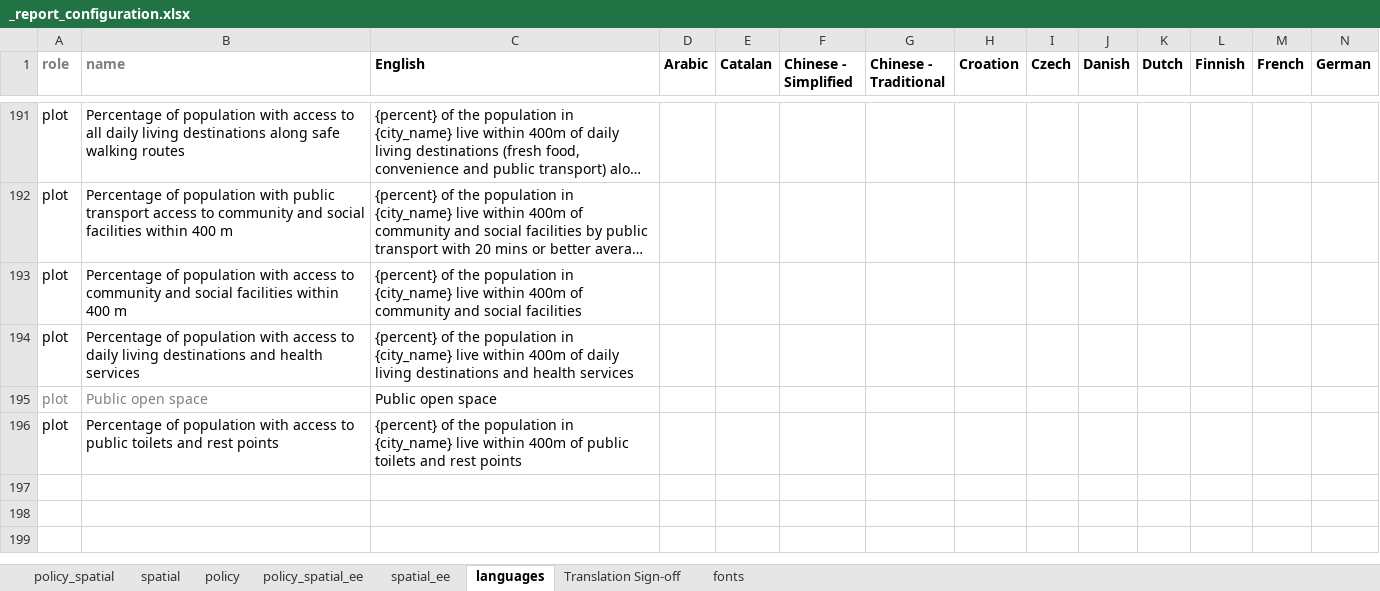
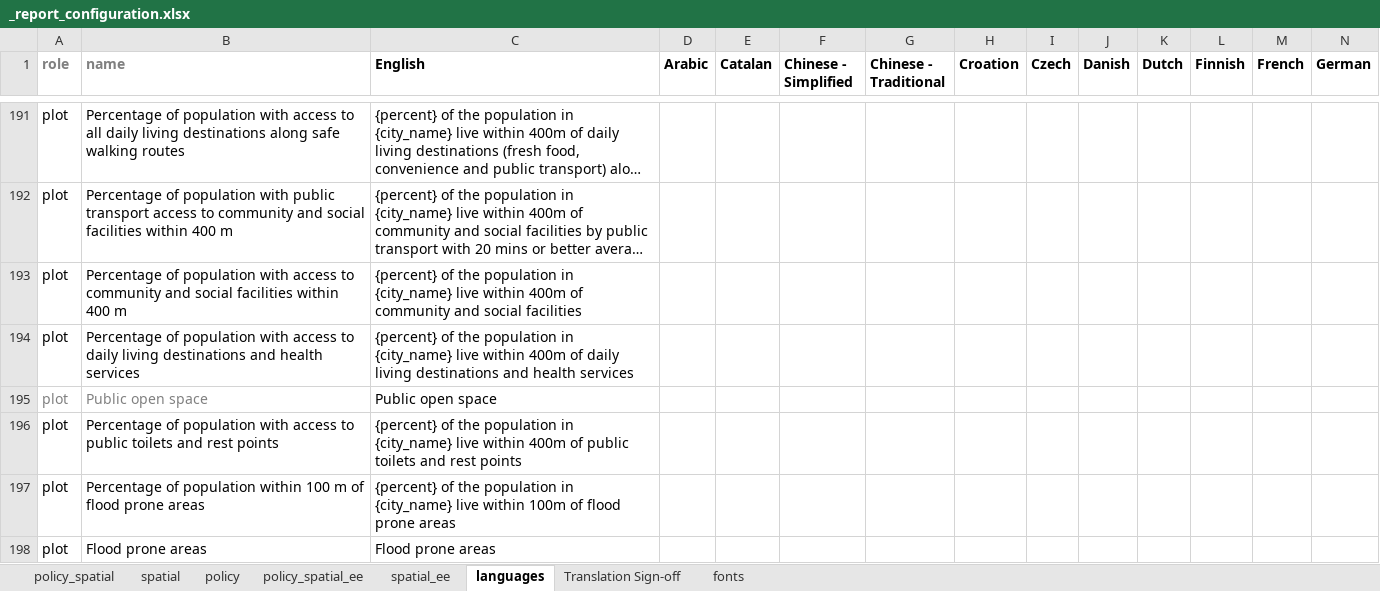
Before and after one commit to ryn-trnr/global-indicators-dev, an Excel workbook: process/configuration/templates/_report_configuration.xlsx, sheet languages, drawn as a sheet; only a part is shown, gaps mark what is left out; long unchanged cells end in …; values as stored, in another font and other column widths than the file's, no borders; conditional formats not drawn; rows hold the shown columns only; the diff names each change by its address in the sheet, - before the commit and + after, or states it on an @@ line.

Commit message:
Add flood risk indicator
- Add optional flood configuration for a flood prone area dataset, buffer distance and citation metadata, validated when a study region is loaded

- Add the _11a_flood_risk subprocess to import flood prone areas into PostGIS and flag sample points within the configured buffer

- Publish sp_flood_risk_score, pct_flood_risk and pop_pct_flood_risk outputs with data dictionary descriptions and map/report pages

- Add flood prone areas to geopackage exports and the report citation page

- Register the subprocess in the analysis pipeline

```diff
--- a/process/configuration/templates/_report_configuration.xlsx (sheet languages)
+++ b/process/configuration/templates/_report_configuration.xlsx (sheet languages)
+row 197: plot | Percentage of population within 100 m of flood prone areas | {percent} of the population in {city_name} live within 100m of flood prone areas
+row 198: plot | Flood prone areas | Flood prone areas
```
Also changed, not shown: sheet spatial, sheet spatial_ee, 9 other files.
